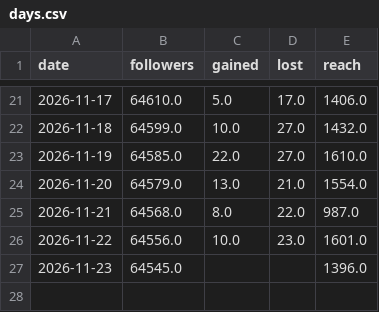
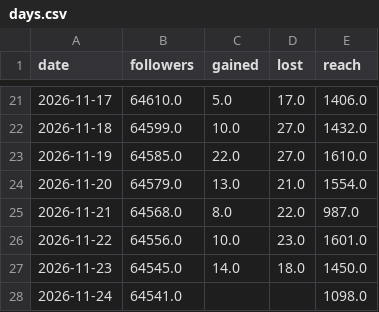
Before and after one commit to english-dya-media/english-dya-media, a CSV file: studio/growth/days.csv, drawn as a sheet; only a part is shown, gaps mark what is left out.

```diff
--- a/studio/growth/days.csv
+++ b/studio/growth/days.csv
@@ -26,2 +26,3 @@ date,followers,gained,lost,reach
 2026-11-22,64556.0,10.0,23.0,1601.0
-2026-11-23,64545.0,,,1396.0
+2026-11-23,64545.0,14.0,18.0,1450.0
+2026-11-24,64541.0,,,1098.0
```
Also changed, not shown: studio/growth/reels.csv, studio/growth/yt_days.csv, 1 other file.
